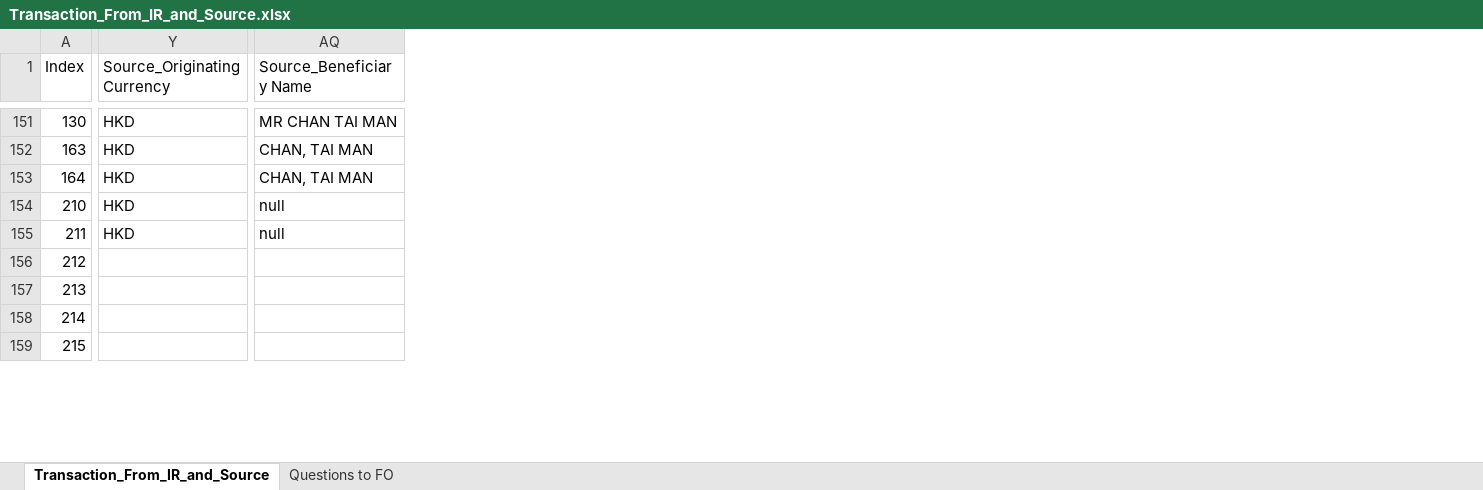
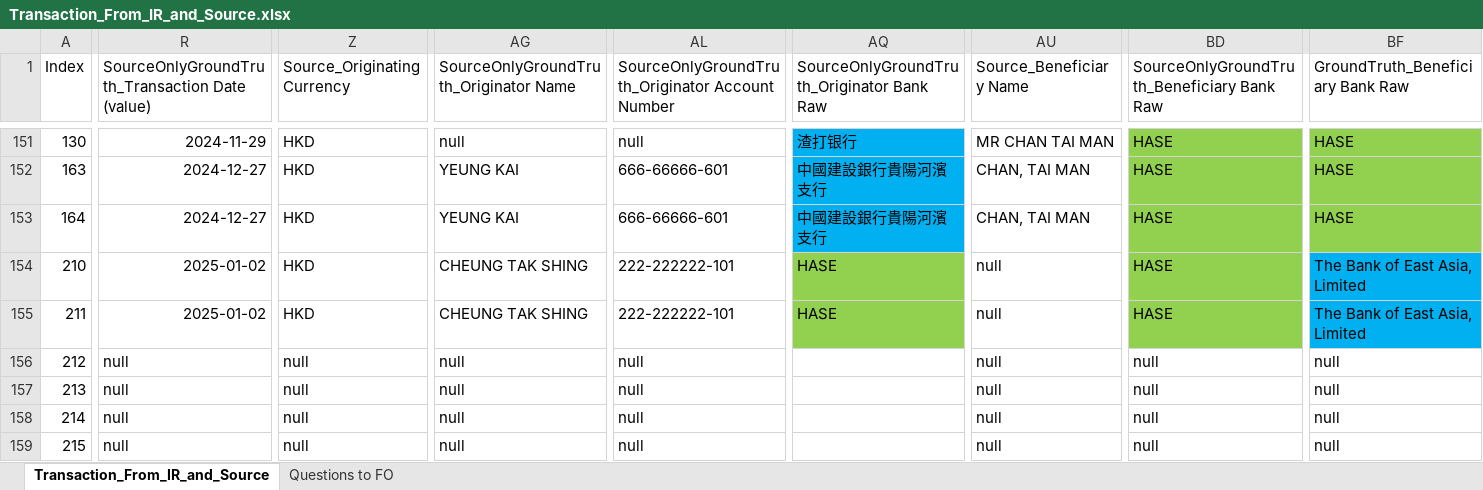
Before and after one commit to michaelfong2017/hase-scripts, an Excel workbook: Input Data Summary/Transaction_From_IR_and_Source.xlsx, sheet Transaction_From_IR_and_Source, drawn as a sheet; only a part is shown, gaps mark what is left out; values as stored, in another font and other column widths than the file's, no borders; addresses are those after the commit; the diff covers the shown part only; the diff names each change by its address in the sheet, - before the commit and + after, or states it on an @@ line.

```diff
--- a/Input Data Summary/Transaction_From_IR_and_Source.xlsx (sheet Transaction_From_IR_and_Source)
+++ b/Input Data Summary/Transaction_From_IR_and_Source.xlsx (sheet Transaction_From_IR_and_Source)
+column R, row 1: SourceOnlyGroundTruth_Transaction Date (value); rows 151-159: 2024-11-29 | 2024-12-27 | 2024-12-27 | 2025-01-02 | 2025-01-02 | null | null | null | null
+column AG, row 1: SourceOnlyGroundTruth_Originator Name; rows 151-159: null | YEUNG KAI | YEUNG KAI | CHEUNG TAK SHING | CHEUNG TAK SHING | null | null | null | null
+column AL, row 1: SourceOnlyGroundTruth_Originator Account Number; rows 151-159: null | 666-66666-601 | 666-66666-601 | 222-222222-101 | 222-222222-101 | null | null | null | null
+column AQ, row 1: SourceOnlyGroundTruth_Originator Bank Raw; rows 151-155: 渣打银行 | 中國建設銀行貴陽河濱支行 | 中國建設銀行貴陽河濱支行 | HASE | HASE
+column BD, row 1: SourceOnlyGroundTruth_Beneficiary Bank Raw; rows 151-159: HASE | HASE | HASE | HASE | HASE | null | null | null | null
+column BF (GroundTruth_Beneficiary Bank Raw), rows 151-159: HASE | HASE | HASE | The Bank of East Asia, Limited | The Bank of East Asia, Limited | null | null | null | null
-Z156:Z159 (Source_Originating Currency): (empty)
+Z156:Z159 (Source_Originating Currency): null
-AU156:AU159 (Source_Beneficiary Name): (empty)
+AU156:AU159 (Source_Beneficiary Name): null
```
Also changed, not shown: 53 edited cells and cell formats elsewhere in this sheet, 2 other files.
